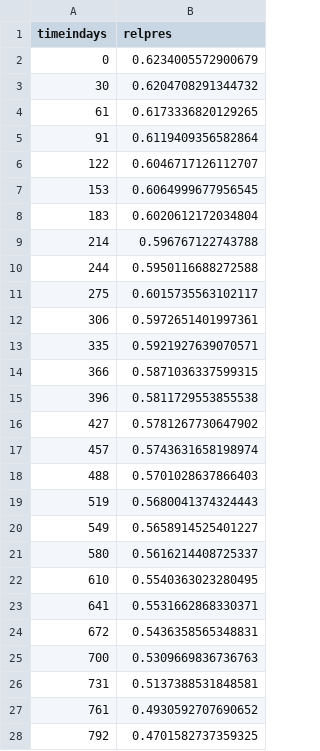
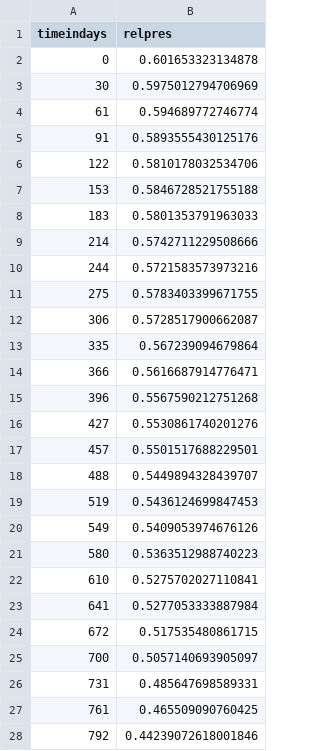
Before and after one commit to hannahlepper/UTI_model, a CSV file: relativeprescriptionchanges.csv, drawn as a sheet; only a part is shown; the diff covers the shown part only.

```diff
--- a/relativeprescriptionchanges.csv
+++ b/relativeprescriptionchanges.csv
@@ -1,28 +1,28 @@
 timeindays,relpres
-0,0.6234005572900679
-30,0.6204708291344732
-61,0.6173336820129265
-91,0.6119409356582864
-122,0.6046717126112707
-153,0.6064999677956545
-183,0.6020612172034804
-214,0.596767122743788
-244,0.5950116688272588
-275,0.6015735563102117
-306,0.5972651401997361
-335,0.5921927639070571
-366,0.5871036337599315
-396,0.5811729553855538
-427,0.5781267730647902
-457,0.5743631658198974
-488,0.5701028637866403
-519,0.5680041374324443
-549,0.5658914525401227
-580,0.5616214408725337
-610,0.5540363023280495
-641,0.5531662868330371
-672,0.5436358565348831
-700,0.5309669836736763
-731,0.5137388531848581
-761,0.4930592707690652
-792,0.4701582737359325
+0,0.601653323134878
+30,0.5975012794706969
+61,0.594689772746774
+91,0.5893555430125176
+122,0.5810178032534706
+153,0.5846728521755188
+183,0.5801353791963033
+214,0.5742711229508666
+244,0.5721583573973216
+275,0.5783403399671755
+306,0.5728517900662087
+335,0.567239094679864
+366,0.5616687914776471
+396,0.5567590212751268
+427,0.5530861740201276
+457,0.5501517688229501
+488,0.5449894328439707
+519,0.5436124699847453
+549,0.5409053974676126
+580,0.5363512988740223
+610,0.5275702027110841
+641,0.5277053333887984
+672,0.517535480861715
+700,0.5057140693905097
+731,0.485647698589331
+761,0.465509090760425
+792,0.44239072618001846
```
Also changed, not shown: 78 edited cells elsewhere in this file, 2 other files.
